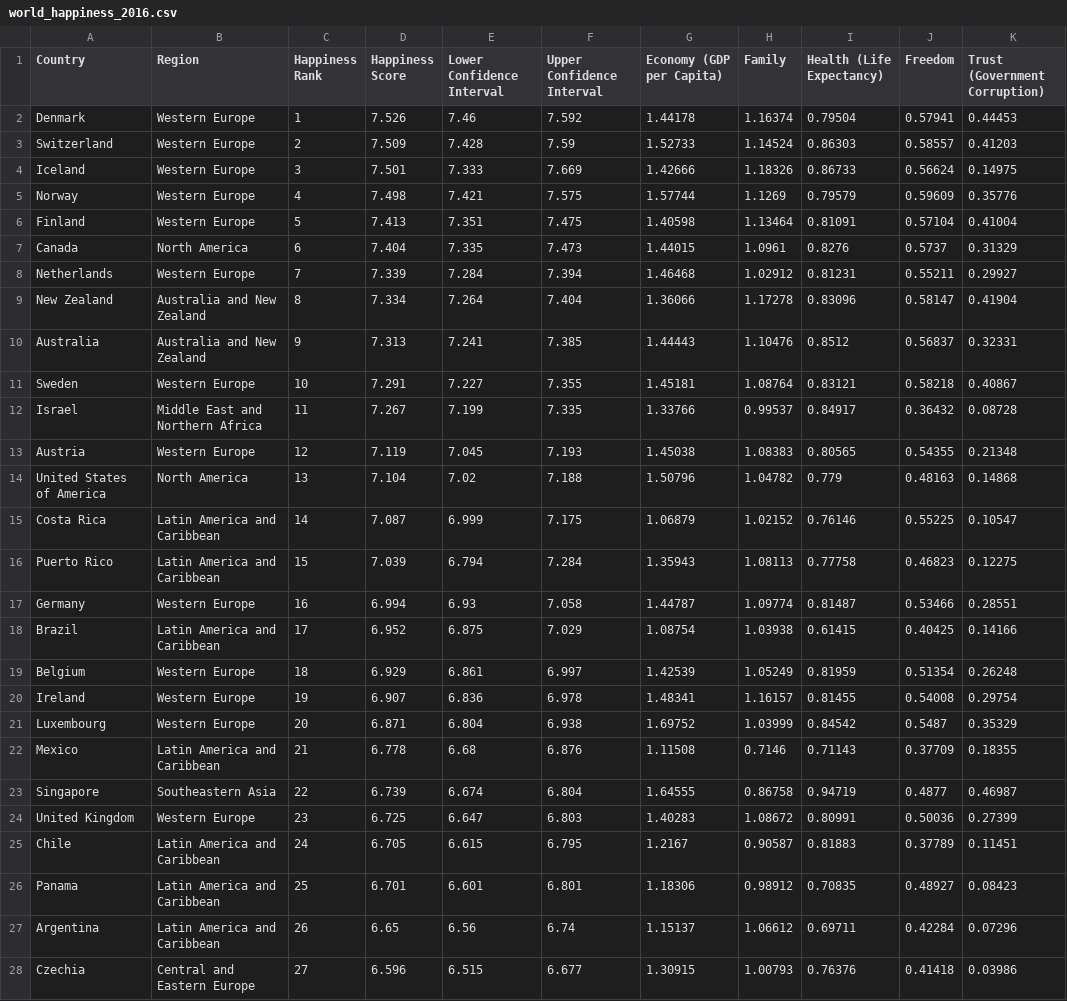
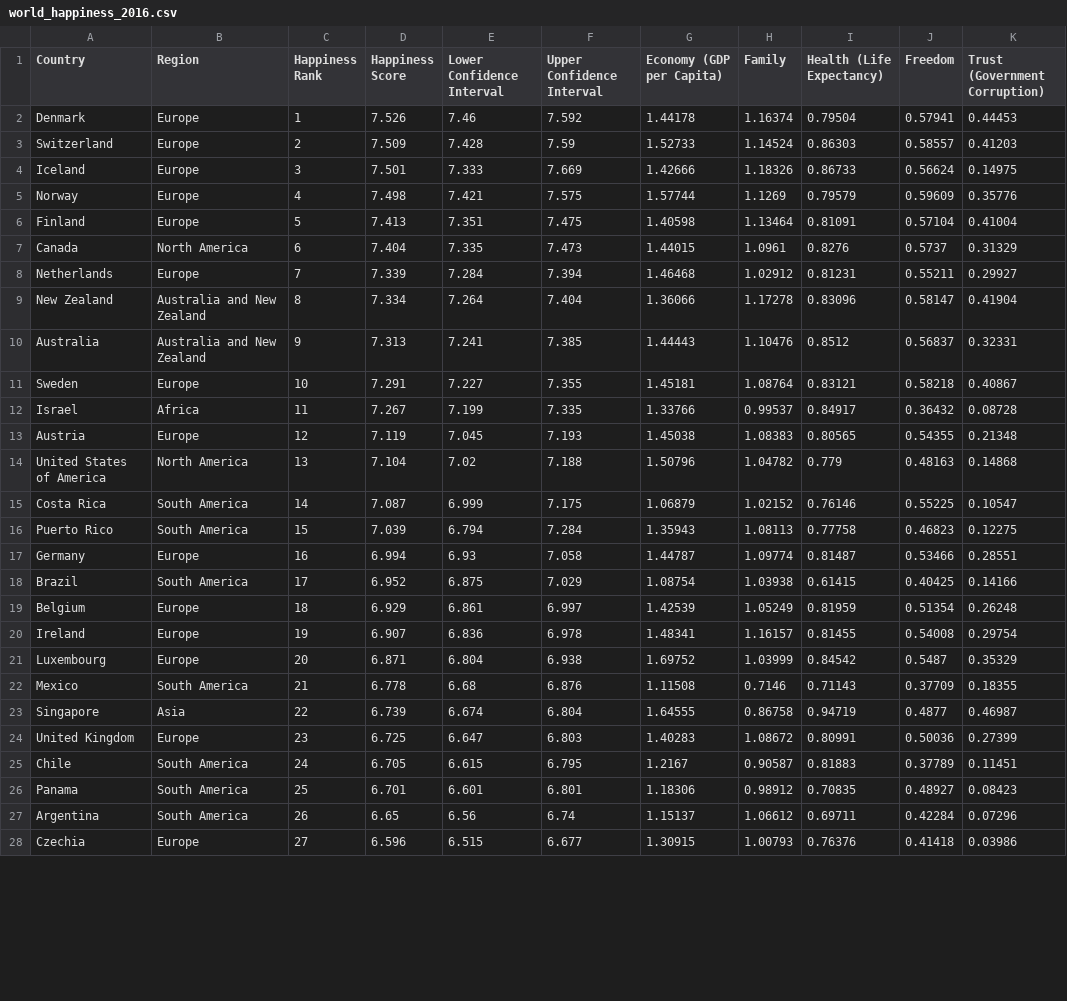
Before and after one commit to AmplifiedHuman/Infoviz, a CSV file: world_happiness_2016.csv, drawn as a sheet; only a part is shown; the diff covers the shown part only; the diff names each change by its address in the sheet, - before the commit and + after, or states it on an @@ line.

Commit message:
Merge continents

```diff
--- a/world_happiness_2016.csv
+++ b/world_happiness_2016.csv
-B2:B6 (Region): Western Europe
+B2:B6 (Region): Europe
-B8 (Region): Western Europe
+B8 (Region): Europe
-B11 (Region): Western Europe
+B11 (Region): Europe
-B12 (Region): Middle East and Northern Africa
+B12 (Region): Africa
-B13 (Region): Western Europe
+B13 (Region): Europe
-B15:B16 (Region): Latin America and Caribbean
+B15:B16 (Region): South America
-B17 (Region): Western Europe
+B17 (Region): Europe
-B18 (Region): Latin America and Caribbean
+B18 (Region): South America
-B19:B21 (Region): Western Europe
+B19:B21 (Region): Europe
-B22 (Region): Latin America and Caribbean
+B22 (Region): South America
-B23 (Region): Southeastern Asia
+B23 (Region): Asia
-B24 (Region): Western Europe
+B24 (Region): Europe
-B25:B27 (Region): Latin America and Caribbean
+B25:B27 (Region): South America
-B28 (Region): Central and Eastern Europe
+B28 (Region): Europe
```
Also changed, not shown: 130 edited cells elsewhere in this file.
